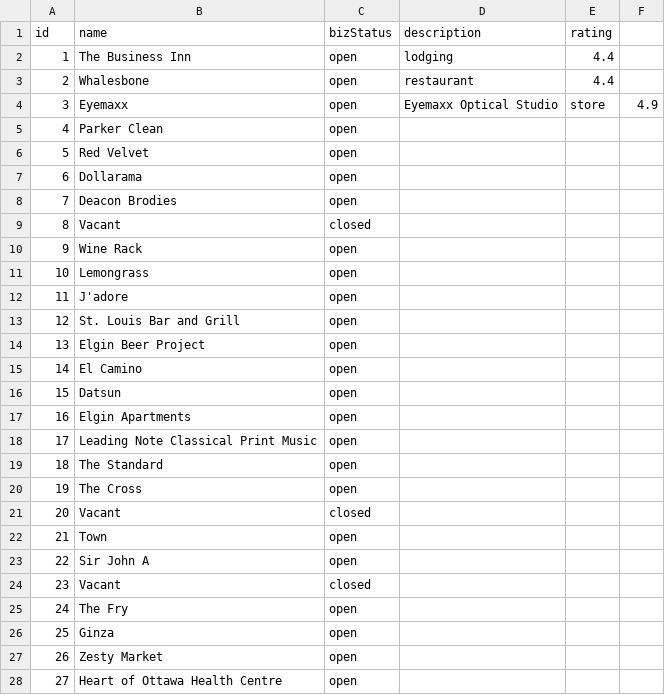
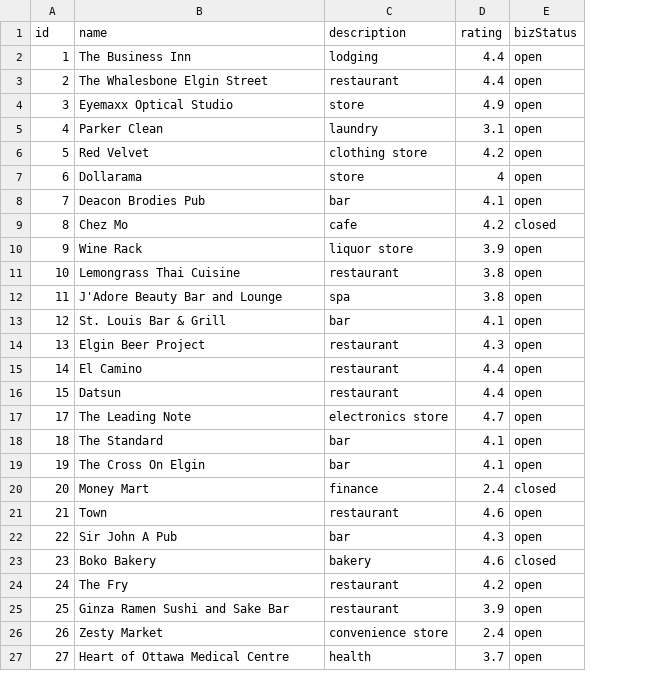
Before and after one commit to carysmills/elgin-map-js, a CSV file: public/biz-march.csv, drawn as a sheet; only a part is shown; removed rows and columns are numbered as before the commit, all else as after; the diff covers the shown part only; the diff names each change by its address in the sheet, - before the commit and + after, or states it on an @@ line.

```diff
--- a/public/biz-march.csv
+++ b/public/biz-march.csv
+column C (description), rows 2-27: lodging | restaurant | store | laundry | clothing store | store | bar | cafe | liquor store | restaurant | spa | bar | restaurant | restaurant | restaurant | electronics store | bar | bar | finance | restaurant | bar | bakery | restaurant | restaurant | convenience store | health
+column D (rating), rows 2-27: 4.4 | 4.4 | 4.9 | 3.1 | 4.2 | 4 | 4.1 | 4.2 | 3.9 | 3.8 | 3.8 | 4.1 | 4.3 | 4.4 | 4.4 | 4.7 | 4.1 | 4.1 | 2.4 | 4.6 | 4.3 | 4.6 | 4.2 | 3.9 | 2.4 | 3.7
-column D (description), rows 2-4: lodging | restaurant | Eyemaxx Optical Studio
-column E (rating), rows 2-4: 4.4 | 4.4 | store
-column F, row 4: 4.9
-B3 (name): Whalesbone
+B3 (name): The Whalesbone Elgin Street
-B4 (name): Eyemaxx
+B4 (name): Eyemaxx Optical Studio
-B8 (name): Deacon Brodies
+B8 (name): Deacon Brodies Pub
-B9 (name): Vacant
+B9 (name): Chez Mo
-B11 (name): Lemongrass
+B11 (name): Lemongrass Thai Cuisine
-B12 (name): J'adore
+B12 (name): J'Adore Beauty Bar and Lounge
-B13 (name): St. Louis Bar and Grill
+B13 (name): St. Louis Bar & Grill
-row 17: 16 | Elgin Apartments | open
-B17 (name): Leading Note Classical Print Music
+B17 (name): The Leading Note
-B19 (name): The Cross
+B19 (name): The Cross On Elgin
-B20 (name): Vacant
+B20 (name): Money Mart
-B22 (name): Sir John A
+B22 (name): Sir John A Pub
-B23 (name): Vacant
+B23 (name): Boko Bakery
-B25 (name): Ginza
+B25 (name): Ginza Ramen Sushi and Sake Bar
-B27 (name): Heart of Ottawa Health Centre
+B27 (name): Heart of Ottawa Medical Centre
```
Also changed, not shown: 1 added row, 1 removed row and 32 edited cells elsewhere in this file, public/biz-feb.csv, public/biz-jan.csv, 2 other files.
